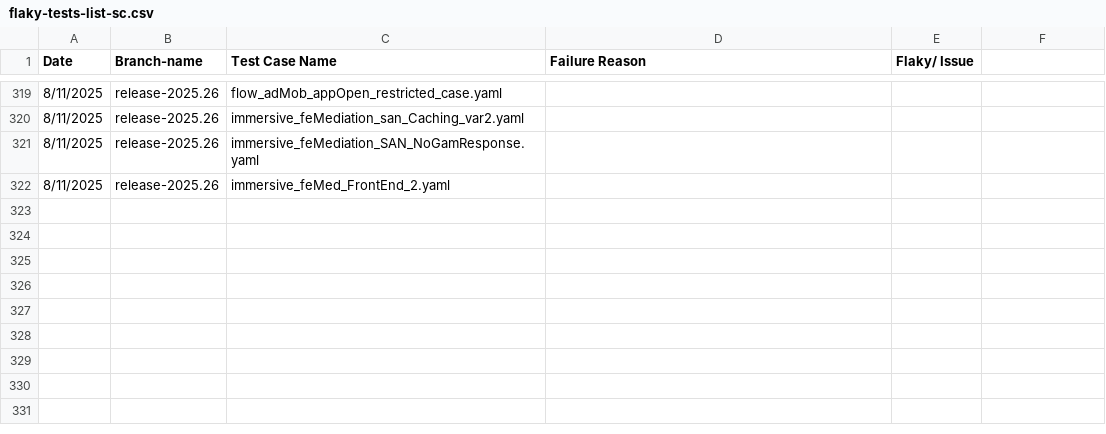
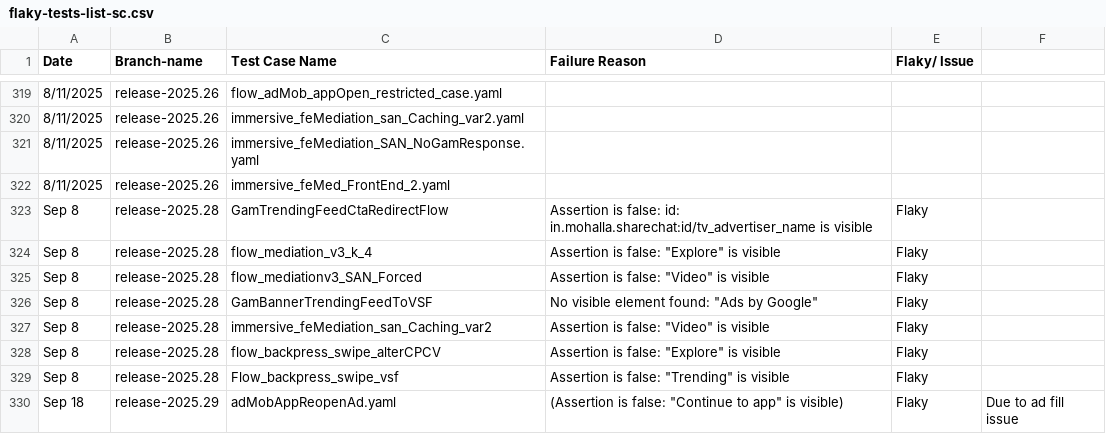
Before and after one commit to antariksh-sc/revenue-flaky-tests, a CSV file: flaky-tests-list-sc.csv, drawn as a sheet; only a part is shown, gaps mark what is left out; the diff names each change by its address in the sheet, - before the commit and + after, or states it on an @@ line.

Commit message:
chore: update flaky lists

```diff
--- a/flaky-tests-list-sc.csv
+++ b/flaky-tests-list-sc.csv
+row 323: Sep 8 | release-2025.28 | GamTrendingFeedCtaRedirectFlow | Assertion is false: id: in.mohalla.sharechat:id/tv_advertiser_name is visible | Flaky
+row 324: Sep 8 | release-2025.28 | flow_mediation_v3_k_4 | Assertion is false: "Explore" is visible | Flaky
+row 325: Sep 8 | release-2025.28 | flow_mediationv3_SAN_Forced | Assertion is false: "Video" is visible | Flaky
+row 326: Sep 8 | release-2025.28 | GamBannerTrendingFeedToVSF | No visible element found: "Ads by Google" | Flaky
+row 327: Sep 8 | release-2025.28 | immersive_feMediation_san_Caching_var2 | Assertion is false: "Video" is visible | Flaky
+row 328: Sep 8 | release-2025.28 | flow_backpress_swipe_alterCPCV | Assertion is false: "Explore" is visible | Flaky
+row 329: Sep 8 | release-2025.28 | Flow_backpress_swipe_vsf | Assertion is false: "Trending" is visible | Flaky
+row 330: Sep 18 | release-2025.29 | adMobAppReopenAd.yaml | (Assertion is false: "Continue to app" is visible) | Flaky | Due to ad fill issue
```
Also changed, not shown: flaky-tests-list-moj.csv.
